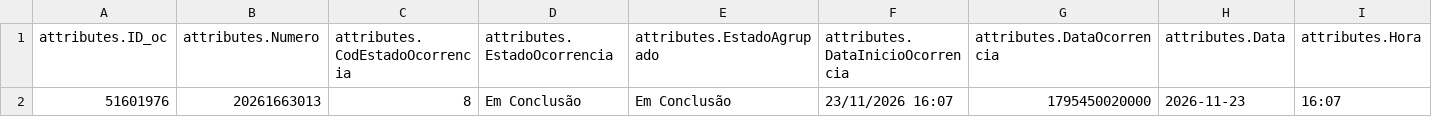
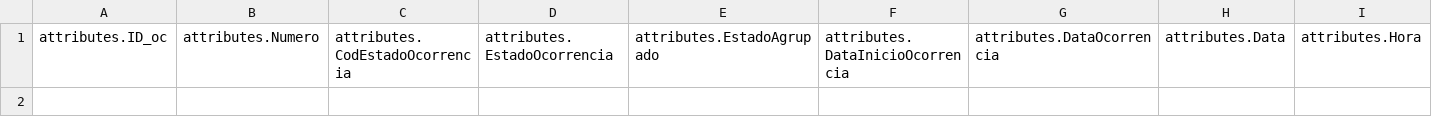
Before and after one commit to CatiaBarros/occurrence-data-collector, a CSV file: Ocorrencias_incendio.csv, drawn as a sheet; only a part is shown; rows hold the shown columns only; the diff names each change by its address in the sheet, - before the commit and + after, or states it on an @@ line.

```diff
--- a/Ocorrencias_incendio.csv
+++ b/Ocorrencias_incendio.csv
-row 2: 51601976 | 20261663013 | 8 | Em Conclusão | Em Conclusão | 23/11/2026 16:07 | 1795450020000 | 2026-11-23 | 16:07
```
Also changed, not shown: Ocorrencias_mau_tempo.csv, dados_prociv_expanded.csv, 1 other file.
